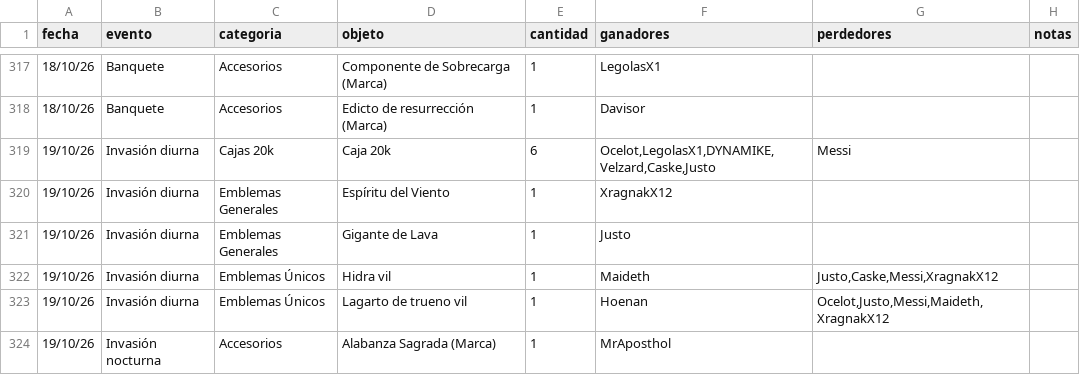
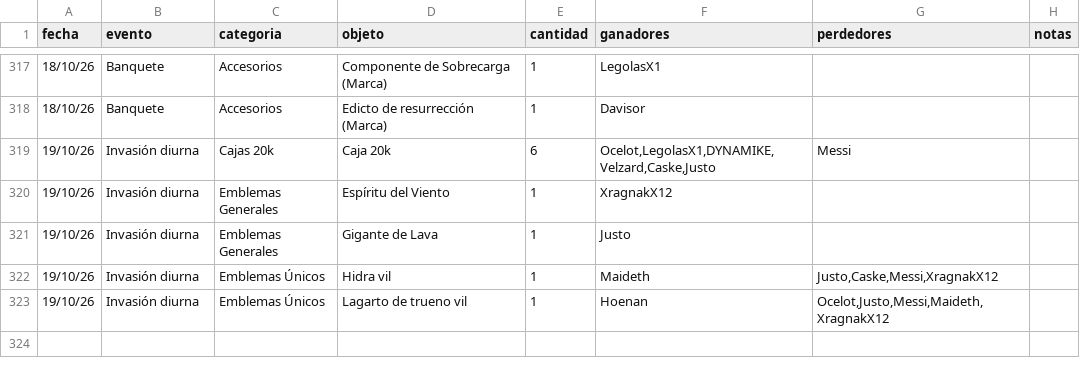
Before and after one commit to apostholz/Bot-Subastas-Prueba-, a CSV file: historial.csv, drawn as a sheet; only a part is shown, gaps mark what is left out; the diff names each change by its address in the sheet, - before the commit and + after, or states it on an @@ line.

Commit message:
Sync historial.csv desde bot (2026-10-19 22:33)

```diff
--- a/historial.csv
+++ b/historial.csv
-row 324: 19/10/26 | Invasión nocturna | Accesorios | Alabanza Sagrada (Marca) | 1 | MrAposthol
```
